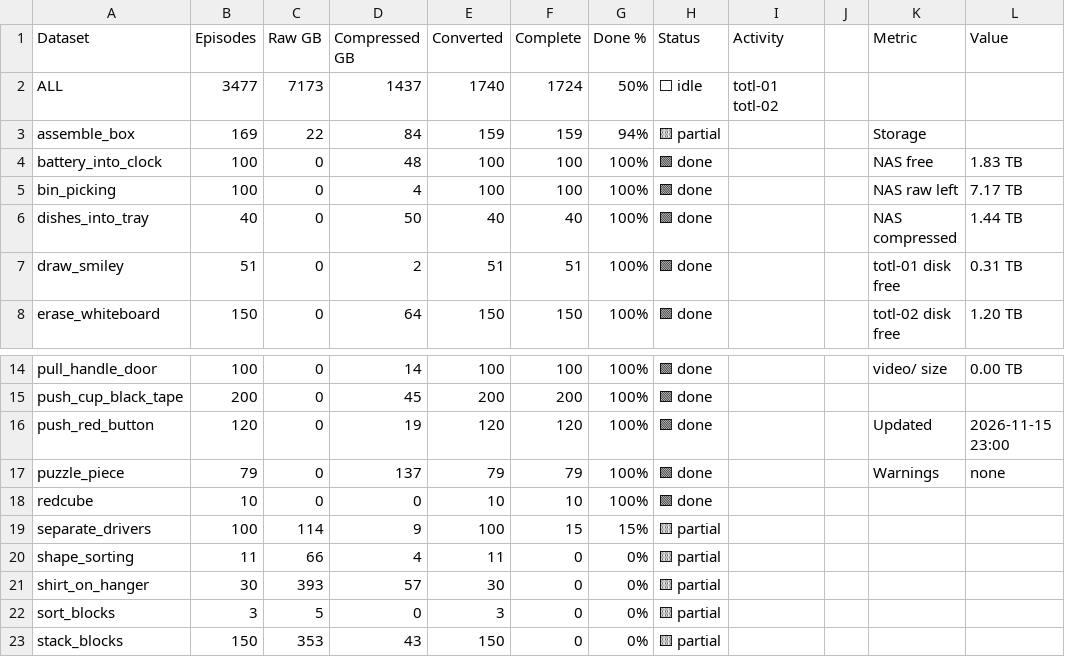
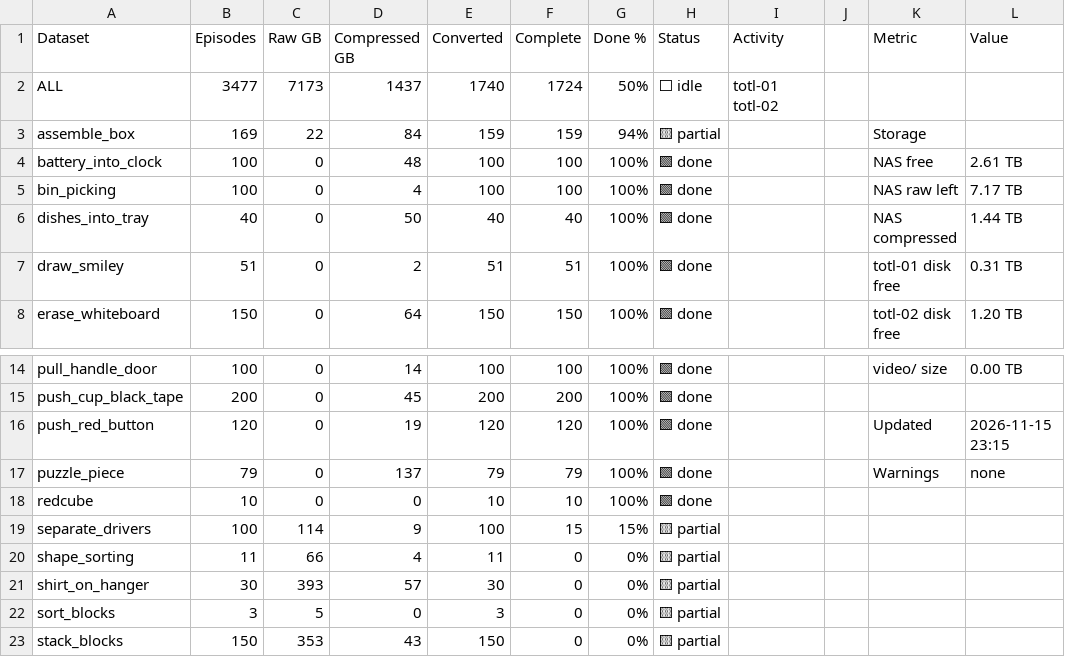
Before and after one commit to shantanuparab-tr/mcap-conversion-progress, a CSV file: progress.csv, drawn as a sheet; only a part is shown, gaps mark what is left out.

Commit message:
progress 2026-11-15T23:15

```diff
--- a/progress.csv
+++ b/progress.csv
@@ -3,3 +3,3 @@ ALL,3477,7173,1437,1740,1724,50%,⬜ idle,totl-01 totl-02,,,
 assemble_box,169,22,84,159,159,94%,🟨 partial,,,Storage,
-battery_into_clock,100,0,48,100,100,100%,🟩 done,,,NAS free,1.83 TB
+battery_into_clock,100,0,48,100,100,100%,🟩 done,,,NAS free,2.61 TB
 bin_picking,100,0,4,100,100,100%,🟩 done,,,NAS raw left,7.17 TB
@@ -15,3 +15,3 @@ pull_handle_door,100,0,14,100,100,100%,🟩 done,,,video/ size,0.00 TB
 push_cup_black_tape,200,0,45,200,200,100%,🟩 done,,,,
-push_red_button,120,0,19,120,120,100%,🟩 done,,,Updated,2026-11-15 23:00
+push_red_button,120,0,19,120,120,100%,🟩 done,,,Updated,2026-11-15 23:15
 puzzle_piece,79,0,137,79,79,100%,🟩 done,,,Warnings,none
```
